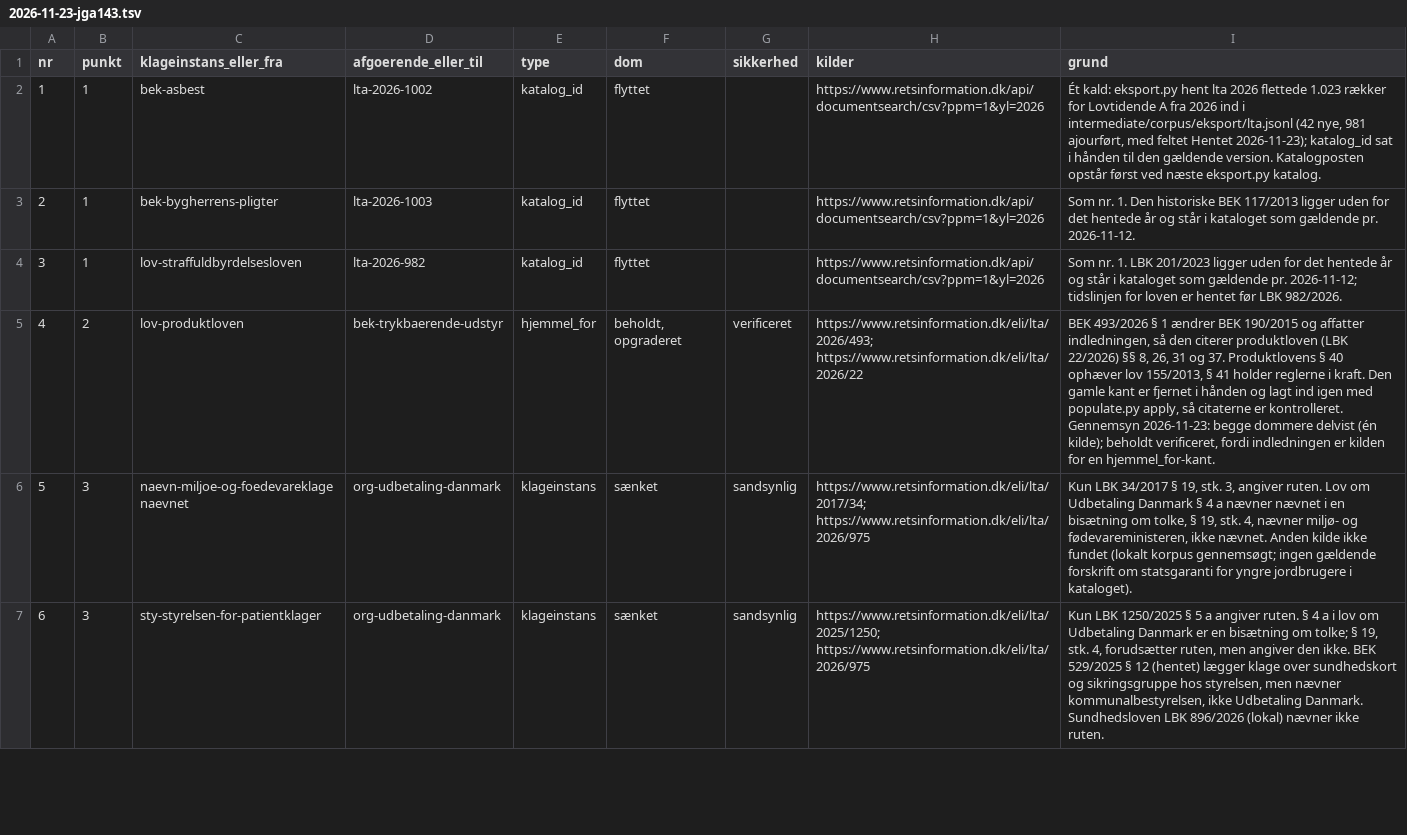
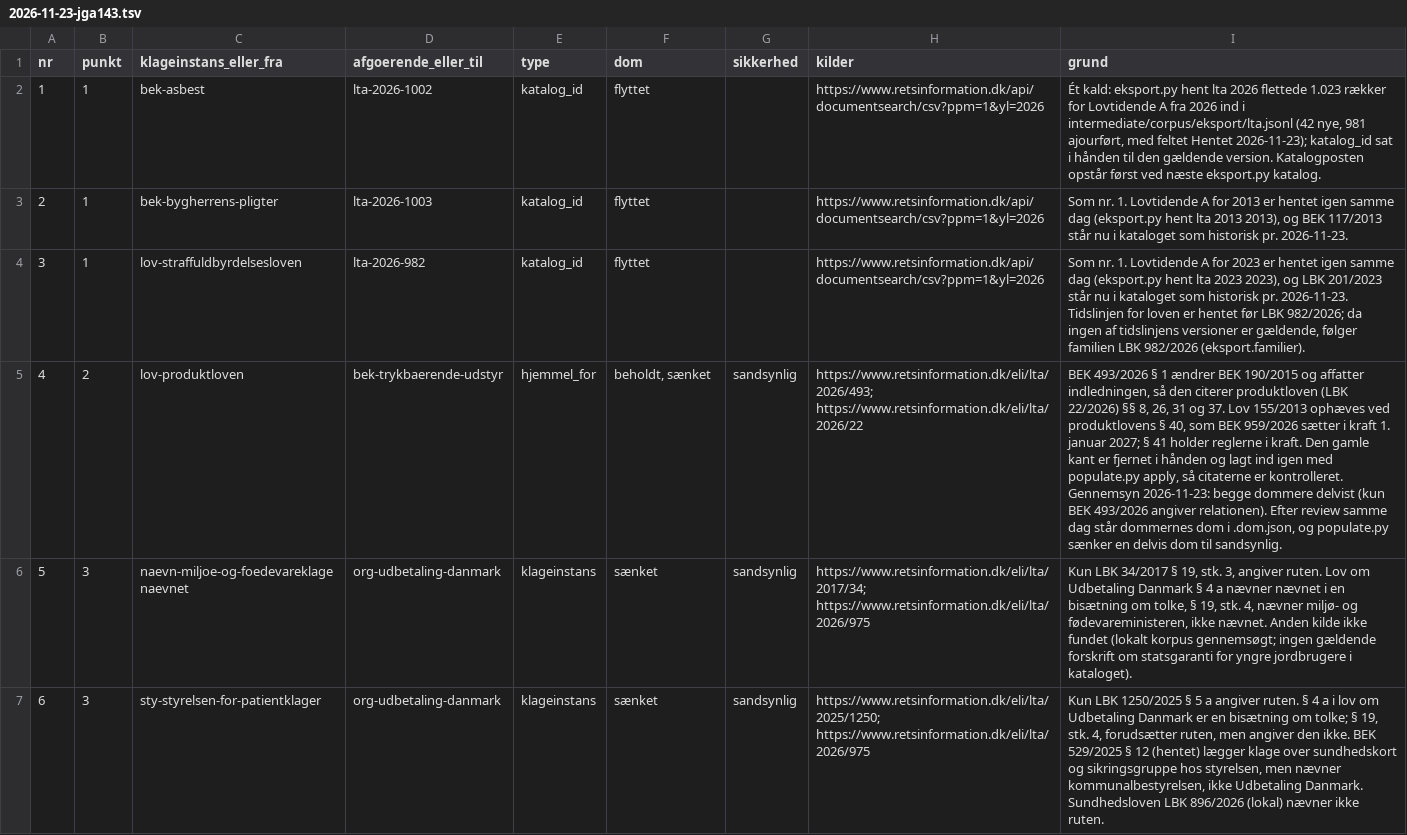
Before and after one commit to jakob1379/br18, a TSV file: legoleze/raw/populate/2026-11-23-jga143.tsv, drawn as a sheet; only a part is shown; the diff covers the shown part only; the diff names each change by its address in the sheet, - before the commit and + after, or states it on an @@ line.

Commit message:
fix(legoleze): apply the review of the JGA-143 and JGA-144 commit
Code (pipeline/corpus/eksport.py, dk-regulering/scripts/build.py):
- familier: a newer same-title version in force outside every timeline now
  becomes a timeline's version only when none of the timeline's own versions
  is in force, so a new "Lov om indfødsrets meddelelse" cannot capture the
  88 chains sharing that title. Straffuldbyrdelsesloven still moves to
  LBK 982/2026; selskabsskatteloven and STU-loven never needed the rule
  (their timelines already list LBK 984/2026 and 983/2026).
- hent: the Hentet date and eksport/hentet are the day populate.get fetched
  the response (cache file time), not the day the command ran; the full hent
  writes the oldest call's date.
- hent fails with a usage message without a year or with an unknown
  collection, and with a clear message when the export file is missing;
  "katalog x" no longer raises TypeError.
- One helper for the Hentet fallback, the udstedt lambda out of the loop,
  and the selftest restores EKS, P.get, P.CACHE, P.SITEMAP and removes its
  temporary directory.
- The catalog README's Tekst section names the successor candidate texts
  and counts the bestemmelse edges on documents not in force (101 of 1113).

Registry (raw/populate/2026-11-23-jga143*):
- lov-produktloven hjemmel_for bek-trykbaerende-udstyr lowered to
  sandsynlig: the .dom.json now records the judges' verdict (both partly),
  and the description says lov 155/2013 is repealed by § 40 from
  1 January 2027 (BEK 959/2026).
- Removed Konkurrenceankenævnet over Konkurrencerådet and
  Forbrugerklagenævnet over Konkurrence- og Forbrugerstyrelsen; both routes
  are open in the tsv with the reason. Edges 2189 -> 2187.
- tsv rows 2 and 3 now say BEK 117/2013 and LBK 201/2023 are historic.

Text: MANIFEST.md and gap entries record the partial-refresh limit, why the
evaluation was expected to move and did not, and why lta-1989-583 and
lta-1992-251 count as not fetched.

Refs: JGA-143, JGA-144

```diff
--- a/legoleze/raw/populate/2026-11-23-jga143.tsv
+++ b/legoleze/raw/populate/2026-11-23-jga143.tsv
-I3 (grund): …nr. 1. Den historiske BEK 117/2013 ligger uden for det hentede år og står i kataloget som gældende pr. 2026-11-12.
+I3 (grund): …nr. 1. Lovtidende A for 2013 er hentet igen samme dag (eksport.py hent lta 2013 2013), og BEK 117/2013 står nu i kataloget som historisk pr. 2026-11-23.
-I4 (grund): …nr. 1. LBK 201/2023 ligger uden for det hentede år og står i kataloget som gældende pr. 2026-11-12; tidslinjen for loven er hentet før LBK 982/2026.
+I4 (grund): …nr. 1. Lovtidende A for 2023 er hentet igen samme dag (eksport.py hent lta 2023 2023), og LBK 201/2023 står nu i kataloget som historisk pr. 2026-11-23. Tidslinjen for loven er hentet før LBK 982/2026; da ingen af tidslinjens versioner er gældende, følger familien LBK 982/2026 (eksport.familier).
-F5 (dom): beholdt, opgraderet
+F5 (dom): beholdt, sænket
-G5 (sikkerhed): verificeret
+G5 (sikkerhed): sandsynlig
-I5 (grund): …og 37. Produktlovens § 40 ophæver lov 155/2013, § 41 holder reglerne i kraft. Den gamle kant er fjernet i hånden og lagt ind igen med populate.py apply, så citaterne er kontrolleret. Gennemsyn 2026-11-23: begge dommere delvist (én kilde); beholdt verificeret, fordi indledningen er kilden for en hjemmel_for-kant.
+I5 (grund): …og 37. Lov 155/2013 ophæves ved produktlovens § 40, som BEK 959/2026 sætter i kraft 1. januar 2027; § 41 holder reglerne i kraft. Den gamle kant er fjernet i hånden og lagt ind igen med populate.py apply, så citaterne er kontrolleret. Gennemsyn 2026-11-23: begge dommere delvist (kun BEK 493/2026 angiver relationen). Efter review samme dag står dommernes dom i .dom.json, og populate.py sænker en delvis dom til sandsynlig.
```
Also changed, not shown: 6 edited cells elsewhere in this file, 19 other files.
